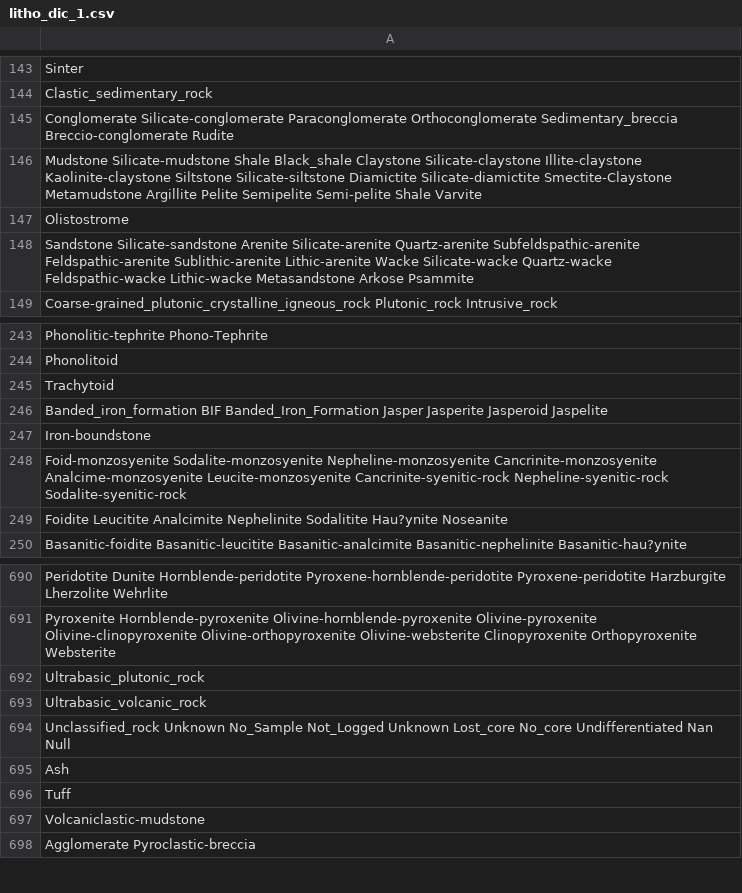
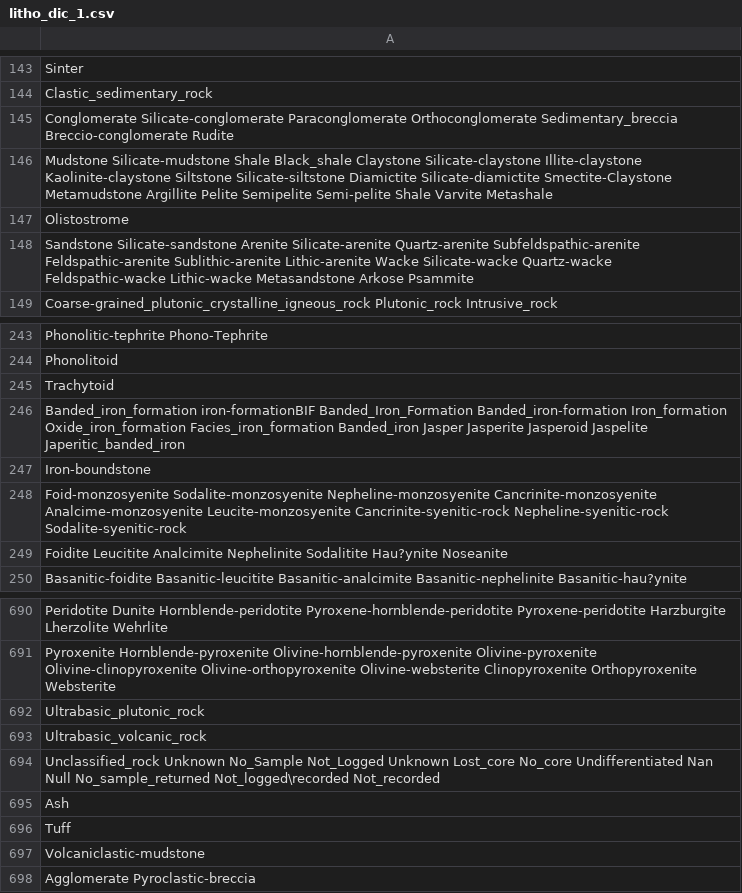
Before and after one commit to Loop3D/dh2loop, a CSV file: data/wamex/litho_dic_1.csv, drawn as a sheet; only a part is shown, gaps mark what is left out; the diff names each change by its address in the sheet, - before the commit and + after, or states it on an @@ line.

```diff
--- a/data/wamex/litho_dic_1.csv
+++ b/data/wamex/litho_dic_1.csv
-A146: …Shale Varvite
+A146: …Shale Varvite Metashale
-A246: Banded_iron_formation BIF Banded_Iron_Formation Jasper Jasperite Jasperoid Jaspelite
+A246: Banded_iron_formation iron-formationBIF Banded_Iron_Formation Banded_iron-formation Iron_formation Oxide_iron_formation Facies_iron_formation Banded_iron Jasper Jasperite Jasperoid Jaspelite Japeritic_banded_iron
-A694: …Nan Null
+A694: …Nan Null No_sample_returned Not_logged\recorded Not_recorded
```
Also changed, not shown: data/export/CET_Litho.csv, data/export/DB_Collar_Export.csv, 20 other files.
